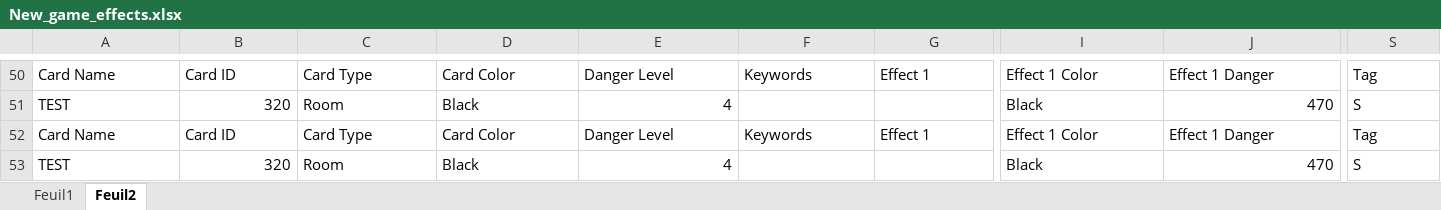
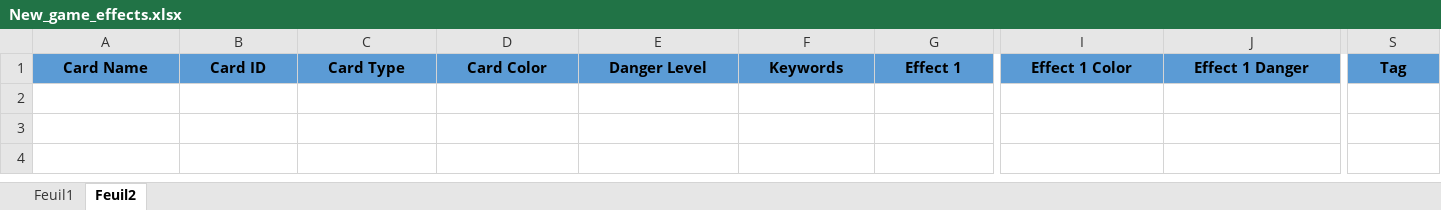
Before and after one commit to Habounou/Card_Generation, an Excel workbook: New_game_effects.xlsx, sheet Feuil2, drawn as a sheet; only a part is shown, gaps mark what is left out; values as stored, in another font and other column widths than the file's, no borders; removed rows and columns are numbered as before the commit, all else as after; rows hold the shown columns only; the diff covers the shown part only; the diff names each change by its address in the sheet, - before the commit and + after, or states it on an @@ line.

Commit message:
Redoing all the effects.

```diff
--- a/New_game_effects.xlsx (sheet Feuil2)
+++ b/New_game_effects.xlsx (sheet Feuil2)
@@ A1:S1 fill: none → #5B9BD5, bold: off → on, alignment: left → center @@
-row 51: TEST | 320 | Room | Black | 4 |  |  | Black | 470 | S
-row 52: Card Name | Card ID | Card Type | Card Color | Danger Level | Keywords | Effect 1 | Effect 1 Color | Effect 1 Danger | Tag
-row 53: TEST | 320 | Room | Black | 4 |  |  | Black | 470 | S
```
Also changed, not shown: 49 removed rows and cell formats elsewhere in this sheet, sheet Feuil1, 1 other file.
